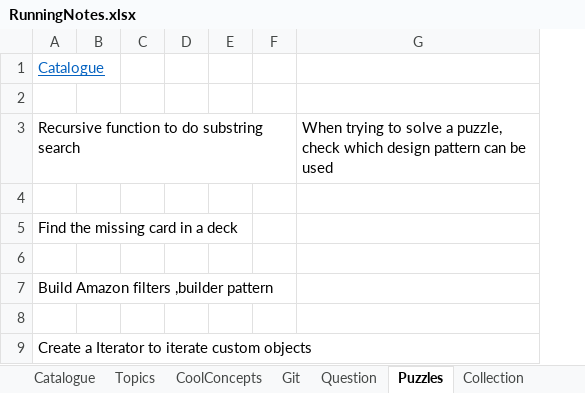
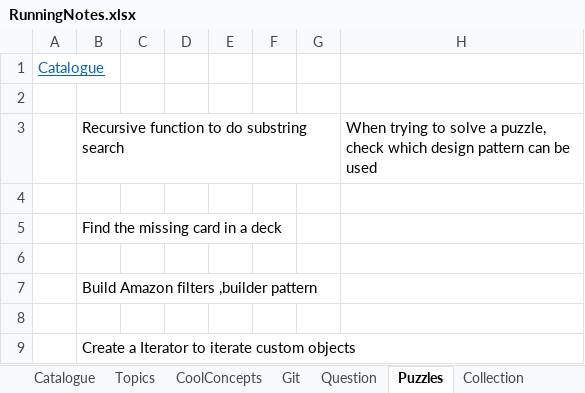
Before and after one commit to JamesTharakan/cognitiveLearning, an Excel workbook: RunningNotes/RunningNotes.xlsx, sheet Puzzles, drawn as a sheet; values as stored, in another font and other column widths than the file's, no borders; removed rows and columns are numbered as before the commit, all else as after; the diff names each change by its address in the sheet, - before the commit and + after, or states it on an @@ line.

```diff
--- a/RunningNotes/RunningNotes.xlsx (sheet Puzzles)
+++ b/RunningNotes/RunningNotes.xlsx (sheet Puzzles)
+column A, row 1: Catalogue
-column B, empty
+column G, empty
-B1: Catalogue
+B1: (empty)
```
Also changed, not shown: sheet Catalogue, sheet Thread, sheet Design Pattern, sheet Collection, sheet Topics, sheet Concepts, 4 more sheets, 4 other files.
